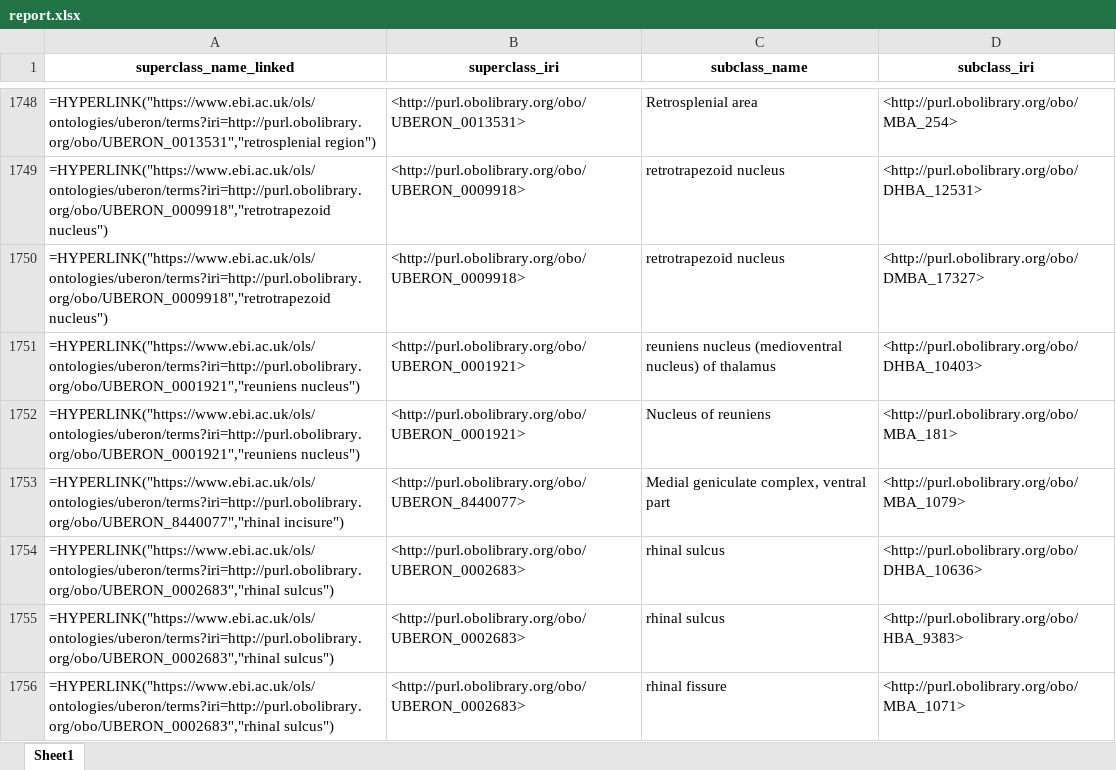
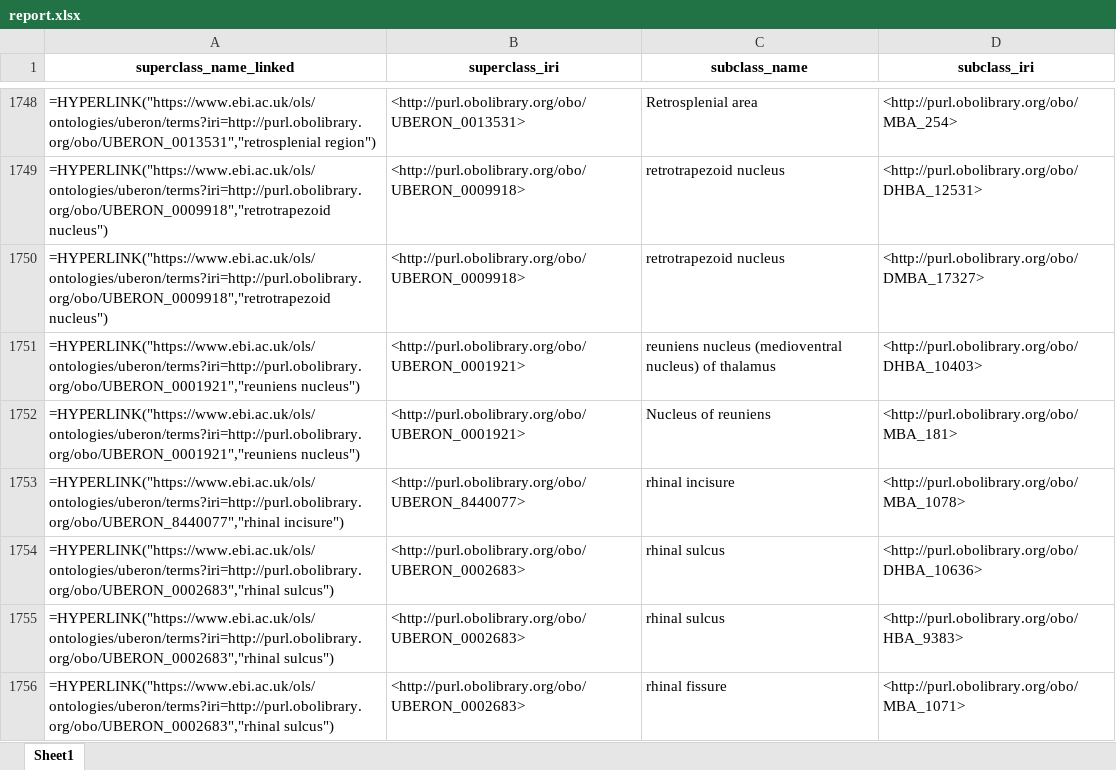
Before and after one commit to obophenotype/ABA_Uberon, an Excel workbook: src/ontology/report.xlsx, sheet Sheet1, drawn as a sheet; only a part is shown, gaps mark what is left out; values as stored, in another font and other column widths than the file's, no borders; formulas without a stored value are shown as written; the diff names each change by its address in the sheet, - before the commit and + after, or states it on an @@ line.

```diff
--- a/src/ontology/report.xlsx (sheet Sheet1)
+++ b/src/ontology/report.xlsx (sheet Sheet1)
-C1753 (subclass_name): Medial geniculate complex, ventral part
+C1753 (subclass_name): rhinal incisure
-D1753 (subclass_iri): <http://purl.obolibrary.org/obo/MBA_1079>
+D1753 (subclass_iri): <http://purl.obolibrary.org/obo/MBA_1078>
```
Also changed, not shown: 7 other files.
